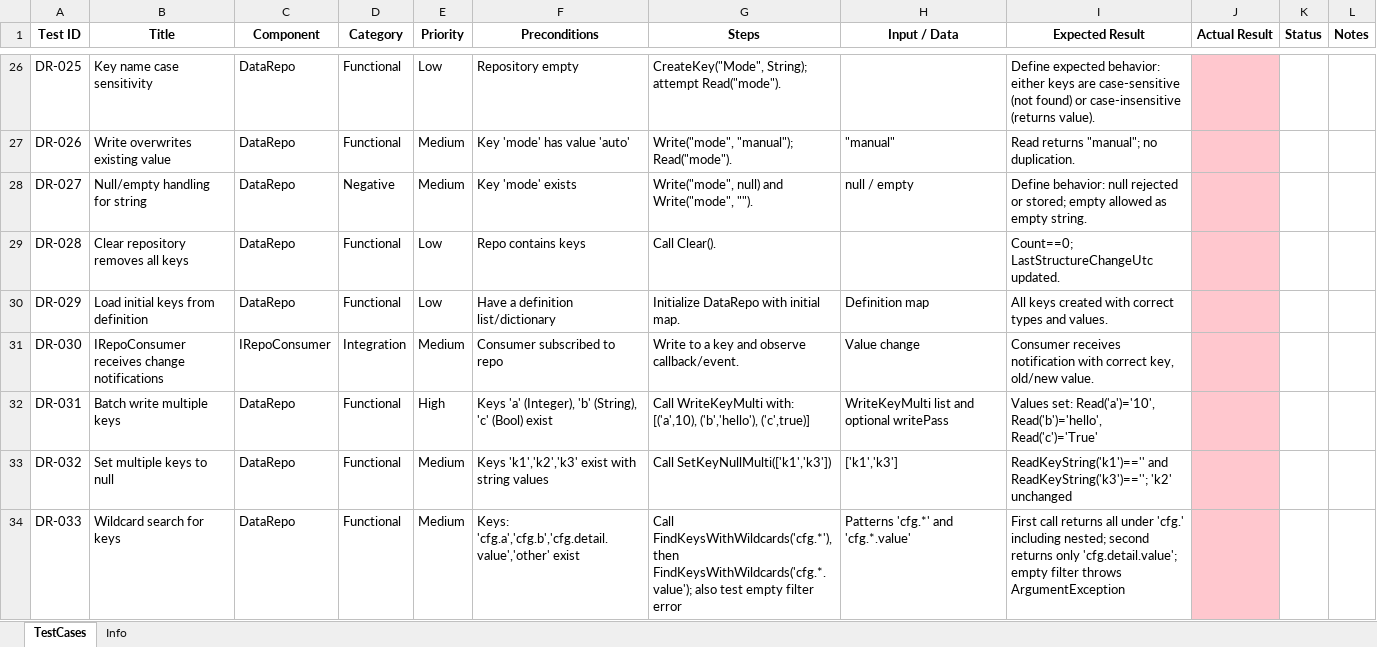
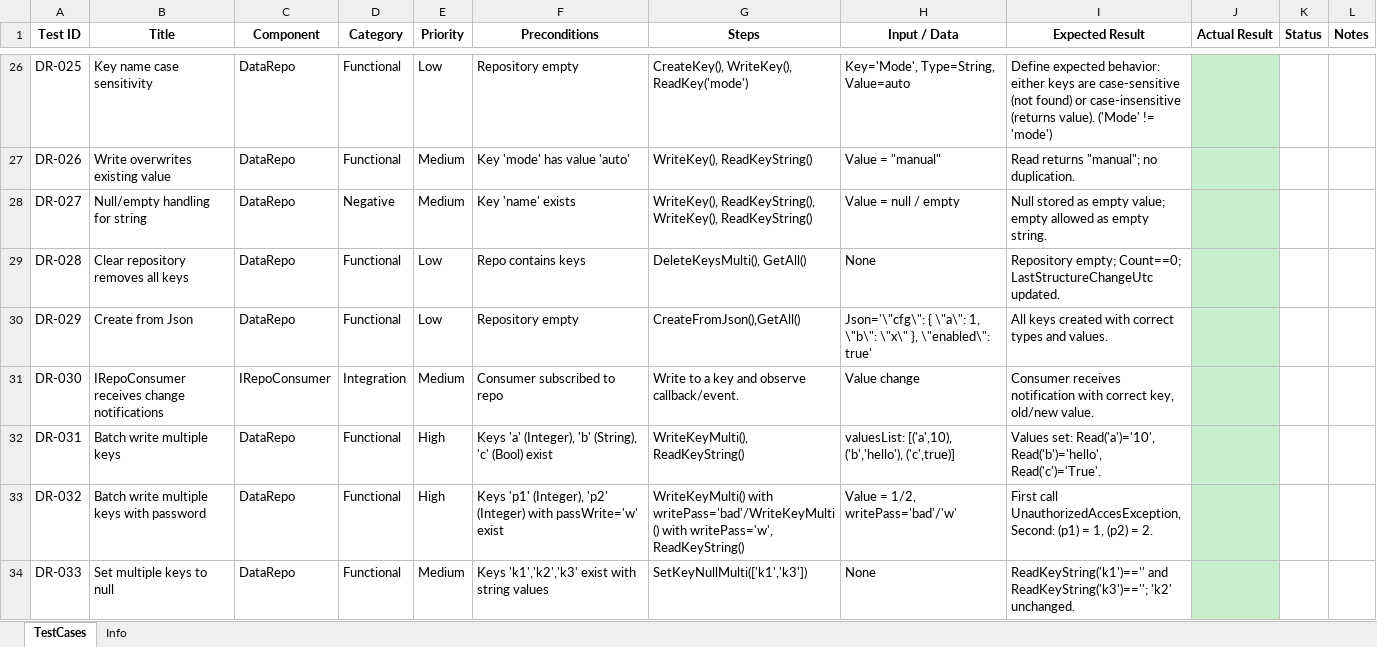
Before and after one commit to DermotAckermann/dotnet-modules-datarepo, an Excel workbook: Docs/DataRepo_UnitTestCases.xlsx, sheet TestCases, drawn as a sheet; only a part is shown, gaps mark what is left out; values as stored, in another font and other column widths than the file's, no borders; the diff covers the shown part only; the diff names each change by its address in the sheet, - before the commit and + after, or states it on an @@ line.

Commit message:
Excel and test updated

```diff
--- a/Docs/DataRepo_UnitTestCases.xlsx (sheet TestCases)
+++ b/Docs/DataRepo_UnitTestCases.xlsx (sheet TestCases)
-G26 (Steps): CreateKey("Mode", String); attempt Read("mode").
+G26 (Steps): CreateKey(), WriteKey(), ReadKey('mode')
-H26 (Input / Data): (empty)
+H26 (Input / Data): Key='Mode', Type=String, Value=auto
-I26 (Expected Result): …(returns value).
+I26 (Expected Result): …(returns value). ('Mode' != 'mode')
-J26:J34 fill: #FFC7CE
+J26:J34 fill: #C6EFCE
-G27 (Steps): Write("mode", "manual"); Read("mode").
+G27 (Steps): WriteKey(), ReadKeyString()
-H27 (Input / Data): "manual"
+H27 (Input / Data): Value = "manual"
-F28 (Preconditions): Key 'mode' exists
+F28 (Preconditions): Key 'name' exists
-G28 (Steps): Write("mode", null) and Write("mode", "").
+G28 (Steps): WriteKey(), ReadKeyString(), WriteKey(), ReadKeyString()
-H28 (Input / Data): null / empty
+H28 (Input / Data): Value = null / empty
-I28 (Expected Result): Define behavior: null rejected or stored; empty allowed…
+I28 (Expected Result): Null stored as empty value; empty allowed…
-G29 (Steps): Call Clear().
+G29 (Steps): DeleteKeysMulti(), GetAll()
-H29 (Input / Data): (empty)
+H29 (Input / Data): None
-I29 (Expected Result): Count==0; LastStructureChangeUtc…
+I29 (Expected Result): Repository empty; Count==0; LastStructureChangeUtc…
-B30 (Title): Load initial keys from definition
+B30 (Title): Create from Json
-F30 (Preconditions): Have a definition list/dictionary
+F30 (Preconditions): Repository empty
-G30 (Steps): Initialize DataRepo with initial map.
+G30 (Steps): CreateFromJson(),GetAll()
-H30 (Input / Data): Definition map
+H30 (Input / Data): Json='\"cfg\": { \"a\": 1, \"b\": \"x\" }, \"enabled\": true'
-G32 (Steps): Call WriteKeyMulti with: [('a',10), ('b','hello'), ('c',true)]
+G32 (Steps): WriteKeyMulti(), ReadKeyString()
-H32 (Input / Data): WriteKeyMulti list and optional writePass
+H32 (Input / Data): valuesList: [('a',10), ('b','hello'), ('c',true)]
-I32 (Expected Result): …Read('a')='10', Read('b')='hello', Read('c')='True'
+I32 (Expected Result): …Read('a')='10', Read('b')='hello', Read('c')='True'.
-B33 (Title): Set multiple keys to null
+B33 (Title): Batch write multiple keys with password
-E33 (Priority): Medium
+E33 (Priority): High
-F33 (Preconditions): Keys 'k1','k2','k3' exist with string values
+F33 (Preconditions): Keys 'p1' (Integer), 'p2' (Integer) with passWrite='w' exist
-G33 (Steps): Call SetKeyNullMulti(['k1','k3'])
+G33 (Steps): WriteKeyMulti() with writePass='bad'/WriteKeyMulti() with writePass='w', ReadKeyString()
-H33 (Input / Data): ['k1','k3']
+H33 (Input / Data): Value = 1/2, writePass='bad'/'w'
-I33 (Expected Result): ReadKeyString('k1')=='' and ReadKeyString('k3')==''; 'k2' unchanged
+I33 (Expected Result): First call UnauthorizedAccesException, Second: (p1) = 1, (p2) = 2.
-B34 (Title): Wildcard search for keys
+B34 (Title): Set multiple keys to null
-F34 (Preconditions): Keys: 'cfg.a','cfg.b','cfg.detail.value','other' exist
+F34 (Preconditions): Keys 'k1','k2','k3' exist with string values
-G34 (Steps): Call FindKeysWithWildcards('cfg.*'), then FindKeysWithWildcards('cfg.*.value'); also test empty filter error
+G34 (Steps): SetKeyNullMulti(['k1','k3'])
-H34 (Input / Data): Patterns 'cfg.*' and 'cfg.*.value'
+H34 (Input / Data): None
-I34 (Expected Result): First call returns all under 'cfg.' including nested; second returns only 'cfg.detail.value'; empty filter throws ArgumentException
+I34 (Expected Result): ReadKeyString('k1')=='' and ReadKeyString('k3')==''; 'k2' unchanged.
```
Also changed, not shown: 1 added row, 32 edited cells and cell formats elsewhere in this sheet, 1 other file.
